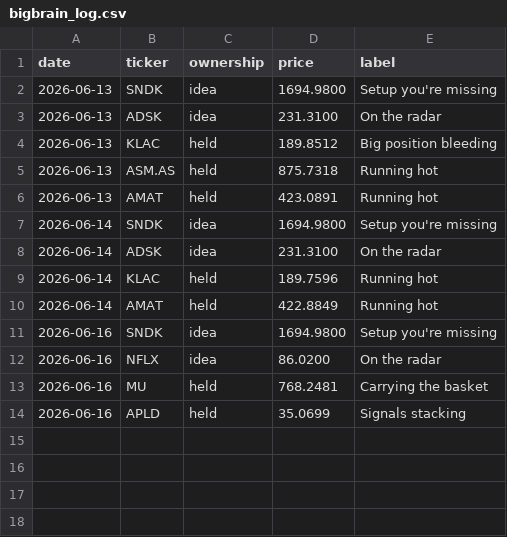
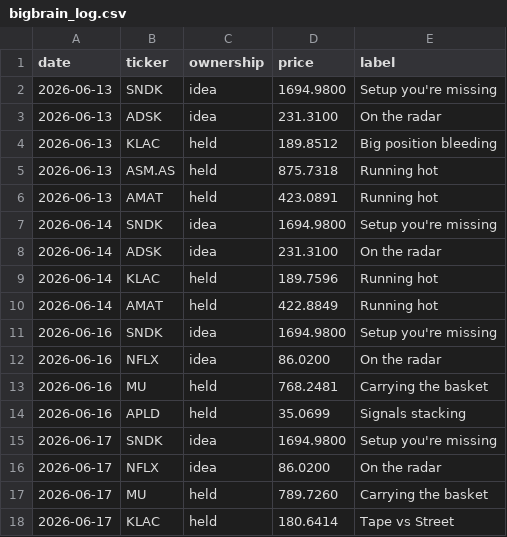
Before and after one commit to newpov/stocks-dashboard, a CSV file: data/bigbrain_log.csv, drawn as a sheet; the diff names each change by its address in the sheet, - before the commit and + after, or states it on an @@ line.

```diff
--- a/data/bigbrain_log.csv
+++ b/data/bigbrain_log.csv
+row 15: 2026-06-17 | SNDK | idea | 1694.9800 | Setup you're missing
+row 16: 2026-06-17 | NFLX | idea | 86.0200 | On the radar
+row 17: 2026-06-17 | MU | held | 789.7260 | Carrying the basket
+row 18: 2026-06-17 | KLAC | held | 180.6414 | Tape vs Street
```
Also changed, not shown: 9 other files.
